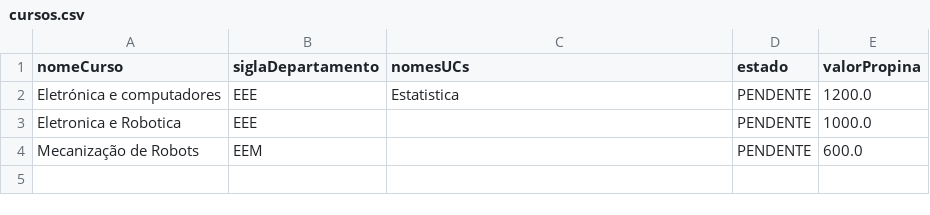
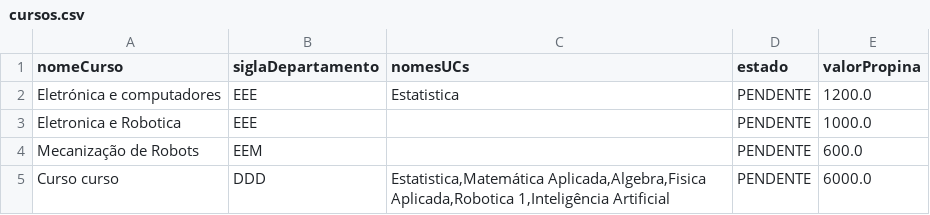
Before and after one commit to Guiizz/LP2-G4, a CSV file: csv/cursos.csv, drawn as a sheet.

```diff
--- a/csv/cursos.csv
+++ b/csv/cursos.csv
@@ -4 +4,2 @@ Eletronica e Robotica;EEE;;PENDENTE;1000.0
 Mecanização de Robots;EEM;;PENDENTE;600.0
+Curso curso;DDD;Estatistica,Matemática Aplicada,Algebra,Fisica Aplicada,Robotica 1,Inteligência Artificial;PENDENTE;6000.0
```
Also changed, not shown: csv/estudantes.csv, csv/unidades_curriculares.csv, 28 other files.
